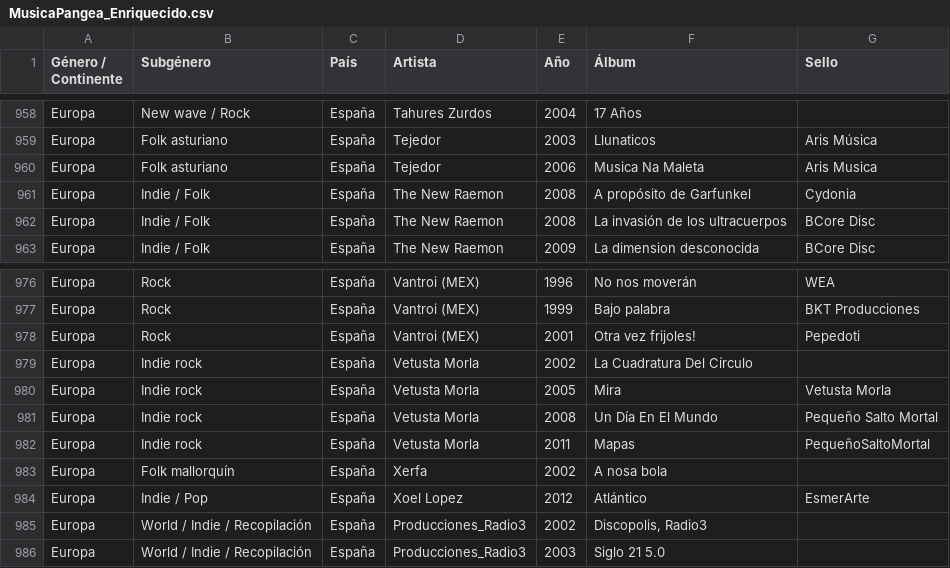
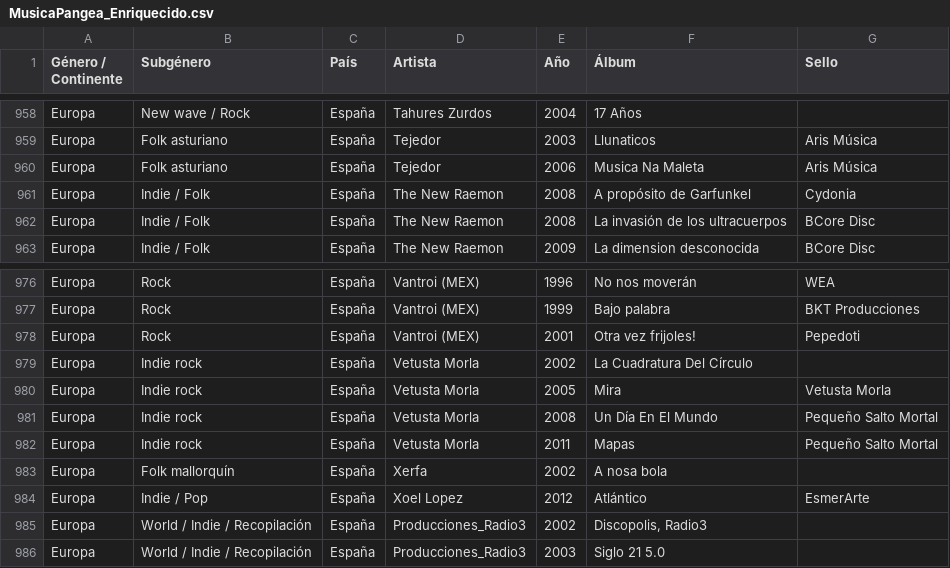
Before and after one commit to xabertum/PangeaMusicDashboard, a CSV file: [Data]/MusicaPangea_Enriquecido.csv, drawn as a sheet; only a part is shown, gaps mark what is left out.

```diff
--- a/[Data]/MusicaPangea_Enriquecido.csv
+++ b/[Data]/MusicaPangea_Enriquecido.csv
@@ -959,3 +959,3 @@ Europa,New wave / Rock,España,Tahures Zurdos,2004,17 Años,
 Europa,Folk asturiano,España,Tejedor,2003,Llunaticos,Aris Música
-Europa,Folk asturiano,España,Tejedor,2006,Musica Na Maleta,Aris Musica
+Europa,Folk asturiano,España,Tejedor,2006,Musica Na Maleta,Aris Música
 Europa,Indie / Folk,España,The New Raemon,2008,A propósito de Garfunkel,Cydonia
@@ -981,3 +981,3 @@ Europa,Indie rock,España,Vetusta Morla,2005,Mira,Vetusta Morla
 Europa,Indie rock,España,Vetusta Morla,2008,Un Día En El Mundo,Pequeño Salto Mortal
-Europa,Indie rock,España,Vetusta Morla,2011,Mapas,PequeñoSaltoMortal
+Europa,Indie rock,España,Vetusta Morla,2011,Mapas,Pequeño Salto Mortal
 Europa,Folk mallorquín,España,Xerfa,2002,A nosa bola,
```
Also changed, not shown: pangea-music-dashboard/public/musica-pangea.csv.
